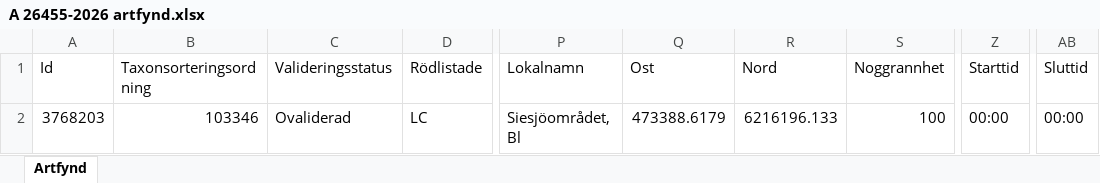
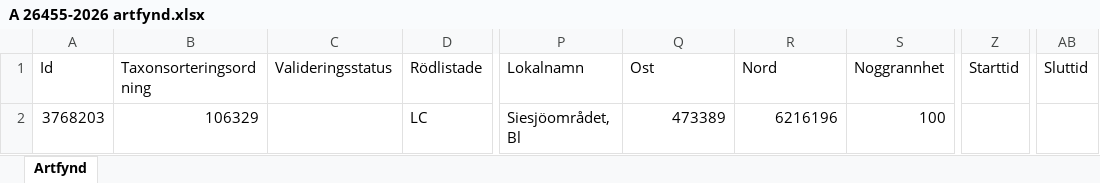
Before and after one commit to klasma/Logging_1083, an Excel workbook: artfynd/A 26455-2026 artfynd.xlsx, sheet Artfynd, drawn as a sheet; only a part is shown, gaps mark what is left out; values as stored, in another font and other column widths than the file's, no borders; the diff names each change by its address in the sheet, - before the commit and + after, or states it on an @@ line.

```diff
--- a/artfynd/A 26455-2026 artfynd.xlsx (sheet Artfynd)
+++ b/artfynd/A 26455-2026 artfynd.xlsx (sheet Artfynd)
-B2 (Taxonsorteringsordning): 103346
+B2 (Taxonsorteringsordning): 106329
-C2 (Valideringsstatus): Ovaliderad
+C2 (Valideringsstatus): (empty)
-Q2 (Ost): 473388.6179
+Q2 (Ost): 473389
-R2 (Nord): 6216196.133
+R2 (Nord): 6216196
-Z2 (Starttid): 00:00
+Z2 (Starttid): (empty)
-AB2 (Sluttid): 00:00
+AB2 (Sluttid): (empty)
```
Also changed, not shown: artfynd/A 21769-2023 artfynd.xlsx, artfynd/A 48309-2024 artfynd.xlsx, 48 other files.
